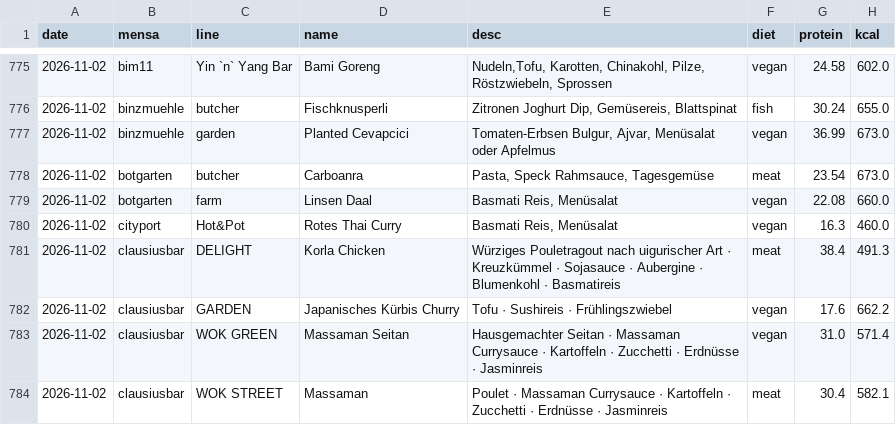
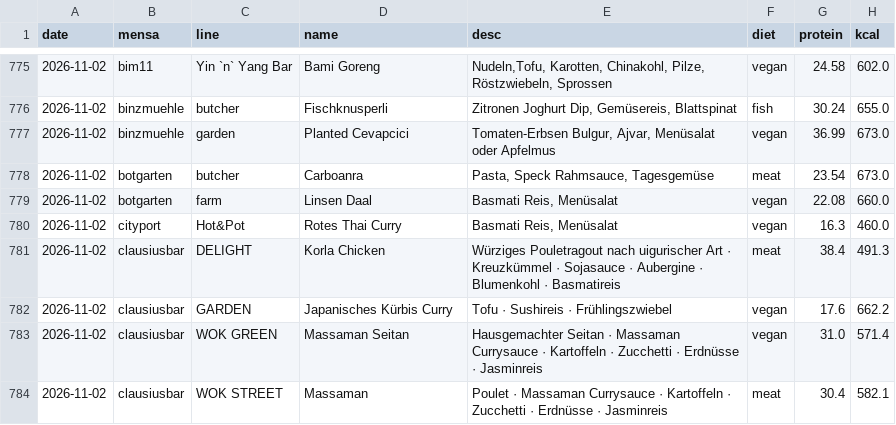
Before and after one commit to evavogel/pindex, a CSV file: docs/data/history.csv, drawn as a sheet; only a part is shown, gaps mark what is left out; the diff names each change by its address in the sheet, - before the commit and + after, or states it on an @@ line.

```diff
--- a/docs/data/history.csv
+++ b/docs/data/history.csv
-D782 (name): Japanisches Kürbis Churry
+D782 (name): Japanisches Kürbis Curry
```
Also changed, not shown: 1 other file.
